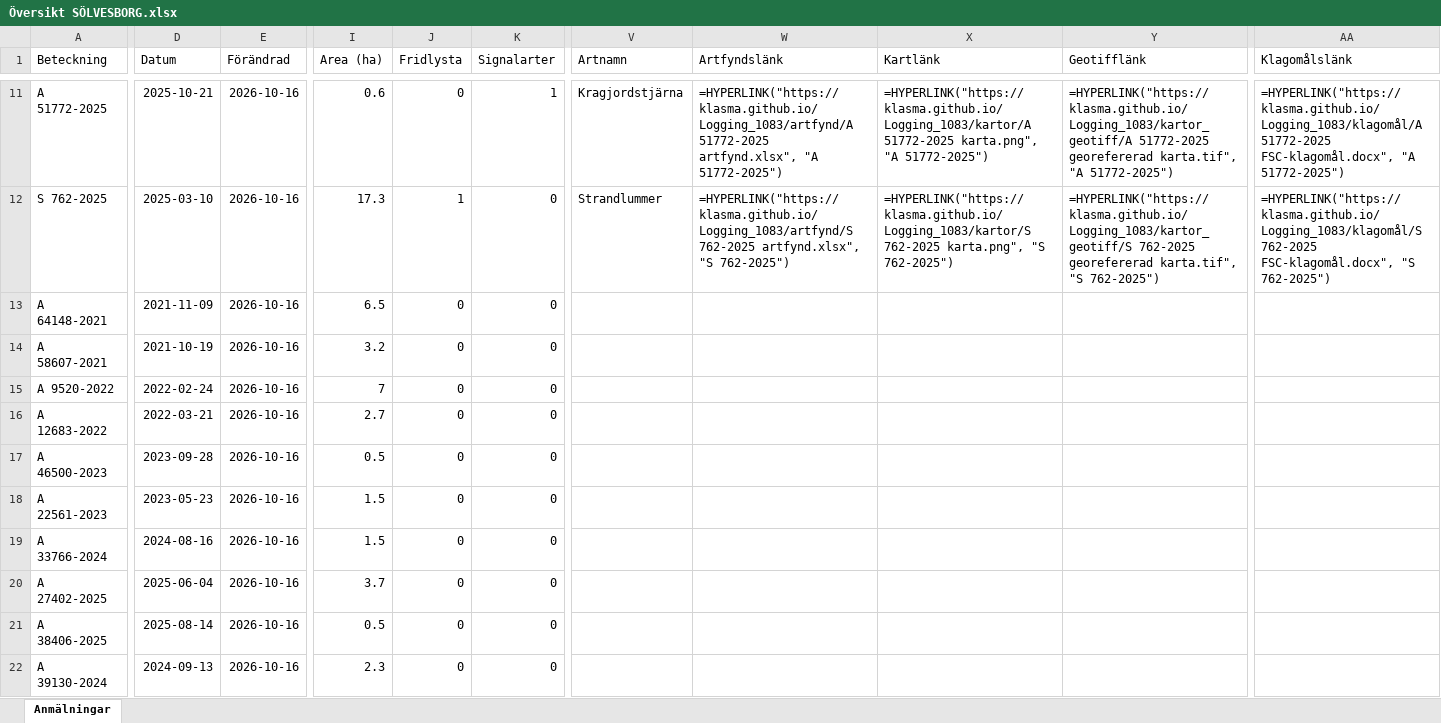
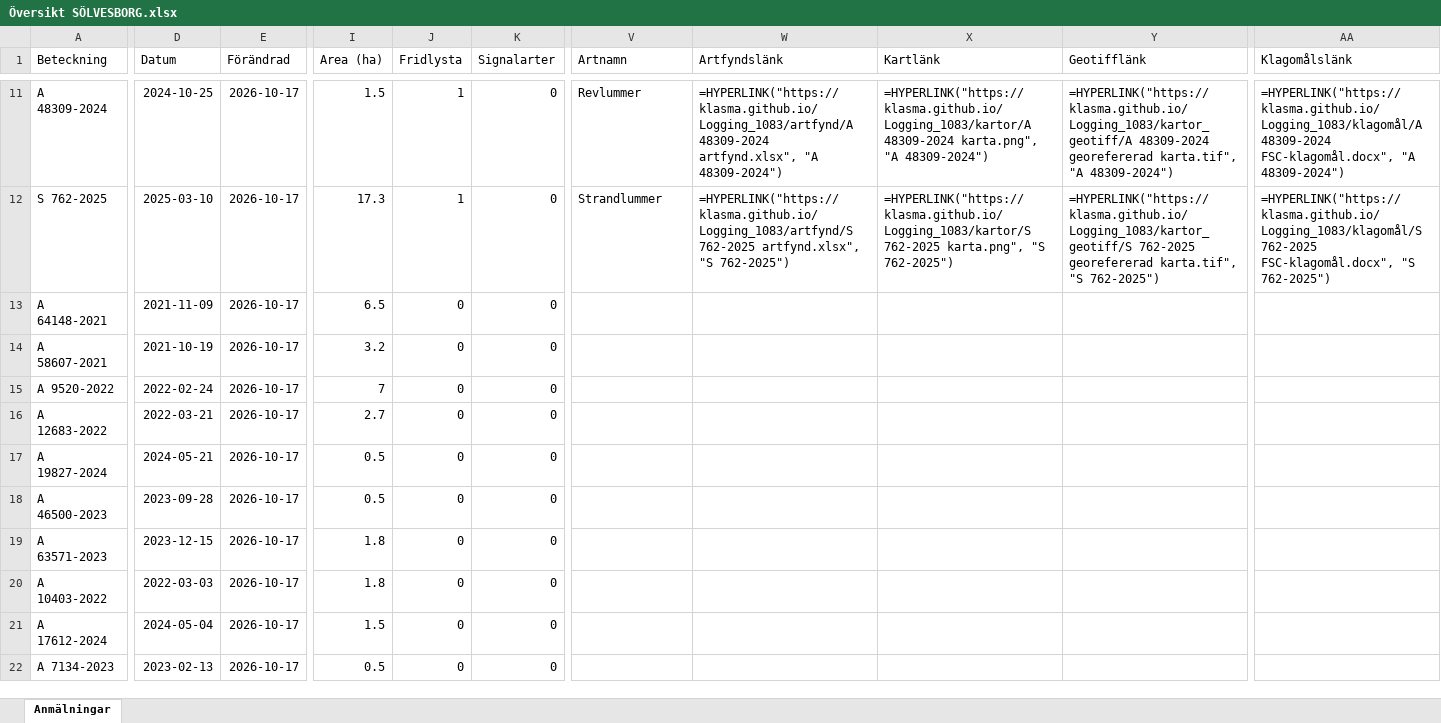
Before and after one commit to klasma/Logging_1083, an Excel workbook: Översikt SÖLVESBORG.xlsx, sheet Anmälningar, drawn as a sheet; only a part is shown, gaps mark what is left out; values as stored, in another font and other column widths than the file's, no borders; formulas without a stored value are shown as written; the diff covers the shown part only; the diff names each change by its address in the sheet, - before the commit and + after, or states it on an @@ line.

```diff
--- a/Översikt SÖLVESBORG.xlsx (sheet Anmälningar)
+++ b/Översikt SÖLVESBORG.xlsx (sheet Anmälningar)
-A11 (Beteckning): A 51772-2025
+A11 (Beteckning): A 48309-2024
-D11 (Datum): 2025-10-21
+D11 (Datum): 2024-10-25
-E11:E22 (Förändrad): 2026-10-16
+E11:E22 (Förändrad): 2026-10-17
-I11 (Area (ha)): 0.6
+I11 (Area (ha)): 1.5
-J11 (Fridlysta): 0
+J11 (Fridlysta): 1
-K11 (Signalarter): 1
+K11 (Signalarter): 0
-V11 (Artnamn): Kragjordstjärna
+V11 (Artnamn): Revlummer
-W11 (Artfyndslänk): =HYPERLINK("https://klasma.github.io/Logging_1083/artfynd/A 51772-2025 artfynd.xlsx", "A 51772-2025")
+W11 (Artfyndslänk): =HYPERLINK("https://klasma.github.io/Logging_1083/artfynd/A 48309-2024 artfynd.xlsx", "A 48309-2024")
-X11 (Kartlänk): =HYPERLINK("https://klasma.github.io/Logging_1083/kartor/A 51772-2025 karta.png", "A 51772-2025")
+X11 (Kartlänk): =HYPERLINK("https://klasma.github.io/Logging_1083/kartor/A 48309-2024 karta.png", "A 48309-2024")
-Y11 (Geotifflänk): =HYPERLINK("https://klasma.github.io/Logging_1083/kartor_geotiff/A 51772-2025 georefererad karta.tif", "A 51772-2025")
+Y11 (Geotifflänk): =HYPERLINK("https://klasma.github.io/Logging_1083/kartor_geotiff/A 48309-2024 georefererad karta.tif", "A 48309-2024")
-AA11 (Klagomålslänk): =HYPERLINK("https://klasma.github.io/Logging_1083/klagomål/A 51772-2025 FSC-klagomål.docx", "A 51772-2025")
+AA11 (Klagomålslänk): =HYPERLINK("https://klasma.github.io/Logging_1083/klagomål/A 48309-2024 FSC-klagomål.docx", "A 48309-2024")
-A17 (Beteckning): A 46500-2023
+A17 (Beteckning): A 19827-2024
-D17 (Datum): 2023-09-28
+D17 (Datum): 2024-05-21
-A18 (Beteckning): A 22561-2023
+A18 (Beteckning): A 46500-2023
-D18 (Datum): 2023-05-23
+D18 (Datum): 2023-09-28
-I18 (Area (ha)): 1.5
+I18 (Area (ha)): 0.5
-A19 (Beteckning): A 33766-2024
+A19 (Beteckning): A 63571-2023
-D19 (Datum): 2024-08-16
+D19 (Datum): 2023-12-15
-I19 (Area (ha)): 1.5
+I19 (Area (ha)): 1.8
-A20 (Beteckning): A 27402-2025
+A20 (Beteckning): A 10403-2022
-D20 (Datum): 2025-06-04
+D20 (Datum): 2022-03-03
-I20 (Area (ha)): 3.7
+I20 (Area (ha)): 1.8
-A21 (Beteckning): A 38406-2025
+A21 (Beteckning): A 17612-2024
-D21 (Datum): 2025-08-14
+D21 (Datum): 2024-05-04
-I21 (Area (ha)): 0.5
+I21 (Area (ha)): 1.5
-A22 (Beteckning): A 39130-2024
+A22 (Beteckning): A 7134-2023
-D22 (Datum): 2024-09-13
+D22 (Datum): 2023-02-13
-I22 (Area (ha)): 2.3
+I22 (Area (ha)): 0.5
```
Also changed, not shown: 340 edited cells elsewhere in this sheet, artfynd/A 10274-2022 artfynd.xlsx, artfynd/A 21769-2023 artfynd.xlsx, 54 other files.
